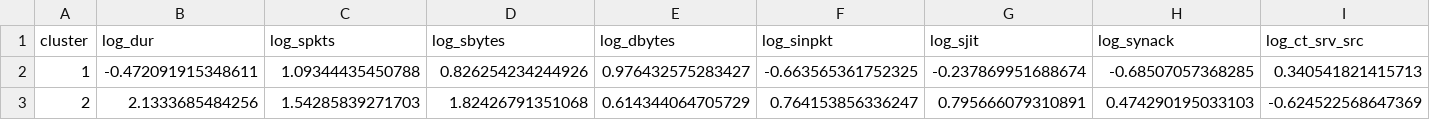
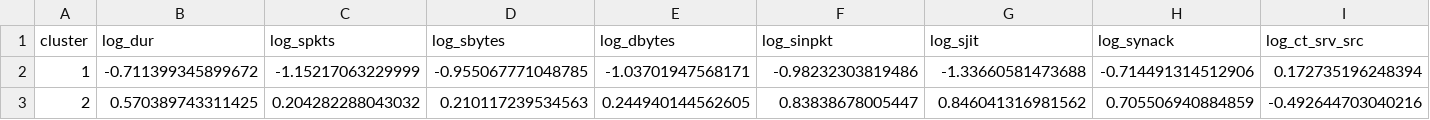
Before and after one commit to Maxi49/Proyecto-integrador-Estadistica-Multivariada, a CSV file: resultados/tablas/cluster_medias_estandarizadas.csv, drawn as a sheet; only a part is shown; the diff covers the shown part only; the diff names each change by its address in the sheet, - before the commit and + after, or states it on an @@ line.

```diff
--- a/resultados/tablas/cluster_medias_estandarizadas.csv
+++ b/resultados/tablas/cluster_medias_estandarizadas.csv
-B2 (log_dur): -0.472091915348611
+B2 (log_dur): -0.711399345899672
-C2 (log_spkts): 1.09344435450788
+C2 (log_spkts): -1.15217063229999
-D2 (log_sbytes): 0.826254234244926
+D2 (log_sbytes): -0.955067771048785
-E2 (log_dbytes): 0.976432575283427
+E2 (log_dbytes): -1.03701947568171
-F2 (log_sinpkt): -0.663565361752325
+F2 (log_sinpkt): -0.98232303819486
-G2 (log_sjit): -0.237869951688674
+G2 (log_sjit): -1.33660581473688
-H2 (log_synack): -0.68507057368285
+H2 (log_synack): -0.714491314512906
-I2 (log_ct_srv_src): 0.340541821415713
+I2 (log_ct_srv_src): 0.172735196248394
-B3 (log_dur): 2.1333685484256
+B3 (log_dur): 0.570389743311425
-C3 (log_spkts): 1.54285839271703
+C3 (log_spkts): 0.204282288043032
-D3 (log_sbytes): 1.82426791351068
+D3 (log_sbytes): 0.210117239534563
-E3 (log_dbytes): 0.614344064705729
+E3 (log_dbytes): 0.244940144562605
-F3 (log_sinpkt): 0.764153856336247
+F3 (log_sinpkt): 0.83838678005447
-G3 (log_sjit): 0.795666079310891
+G3 (log_sjit): 0.846041316981562
-H3 (log_synack): 0.474290195033103
+H3 (log_synack): 0.705506940884859
-I3 (log_ct_srv_src): -0.624522568647369
+I3 (log_ct_srv_src): -0.492644703040216
```
Also changed, not shown: 2 removed rows and 32 edited cells elsewhere in this file, resultados/tablas/acm_cluster_cos2.csv, resultados/tablas/acm_cluster_suplementario.csv, 24 other files.
